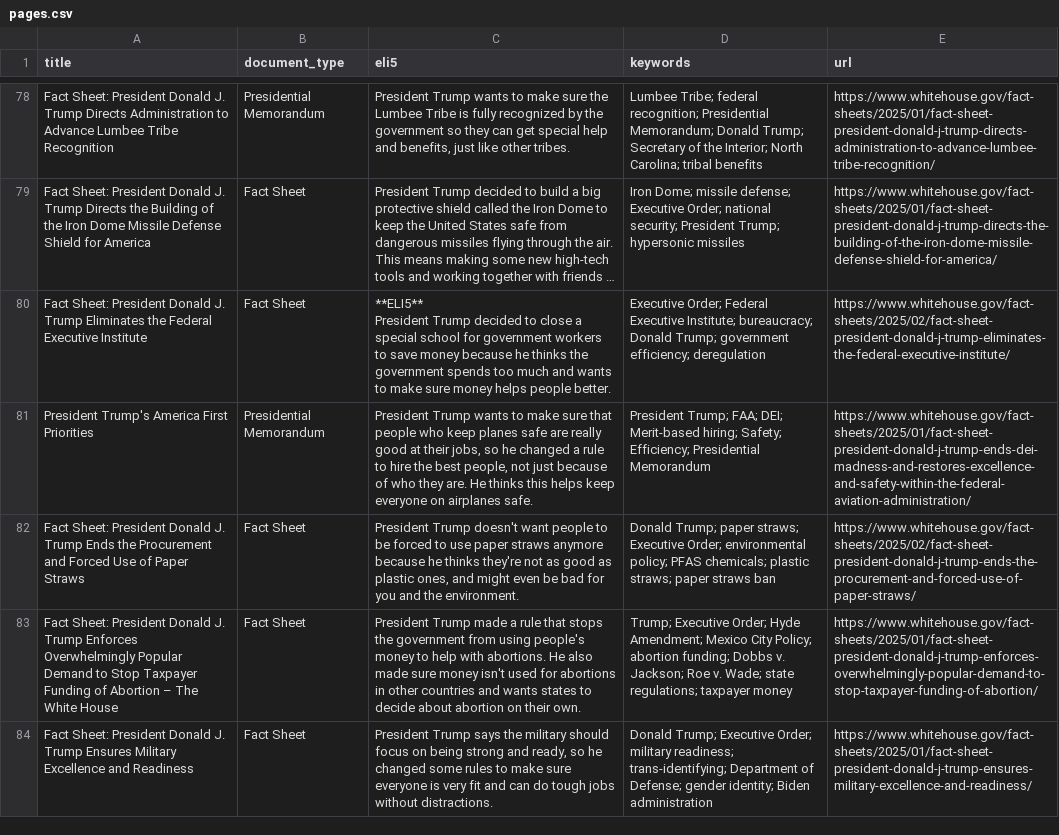
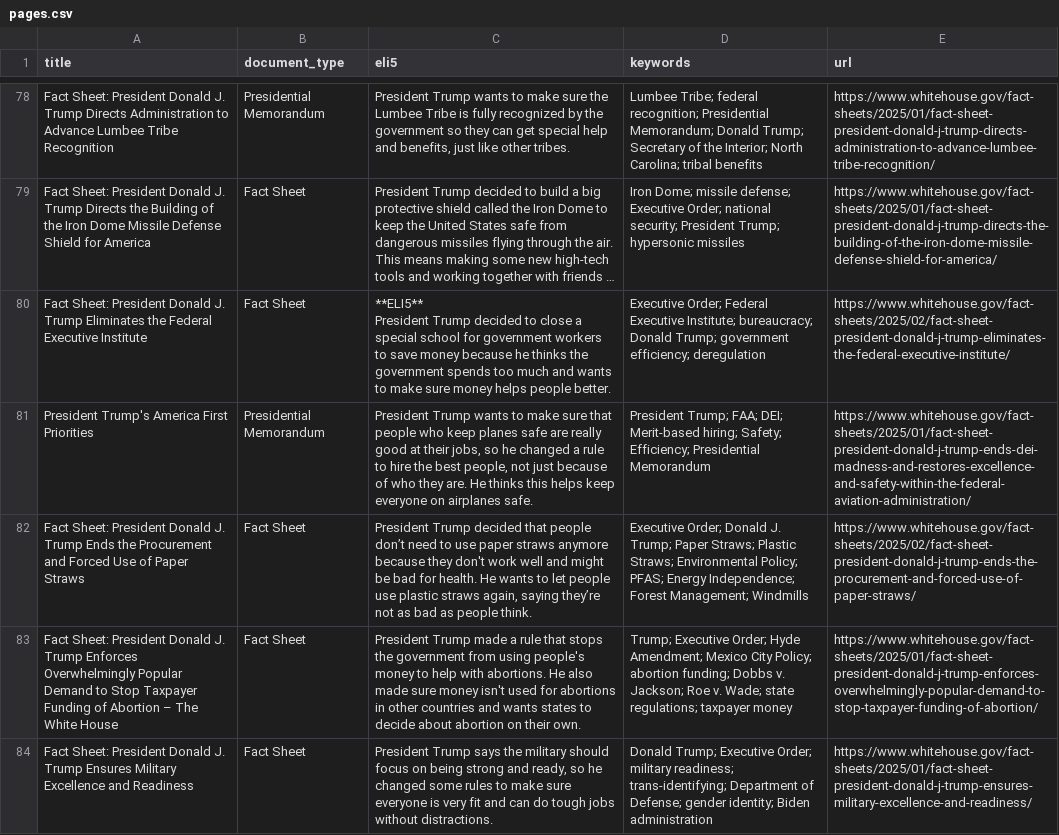
Before and after one commit to mjbommar/wh-pa, a CSV file: pages.csv, drawn as a sheet; only a part is shown, gaps mark what is left out; long unchanged cells end in …; the diff names each change by its address in the sheet, - before the commit and + after, or states it on an @@ line.

```diff
--- a/pages.csv
+++ b/pages.csv
-C82 (eli5): President Trump doesn't want people to be forced to use paper straws anymore because he thinks they're not as good as plastic ones, and might even be bad for you and the environment.
+C82 (eli5): President Trump decided that people don’t need to use paper straws anymore because they don't work well and might be bad for health. He wants to let people use plastic straws again, saying they’re not as bad as people think.
-D82 (keywords): Donald Trump; paper straws; Executive Order; environmental policy; PFAS chemicals; plastic straws; paper straws ban
+D82 (keywords): Executive Order; Donald J. Trump; Paper Straws; Plastic Straws; Environmental Policy; PFAS; Energy Independence; Forest Management; Windmills
```
Also changed, not shown: 3 other files.
